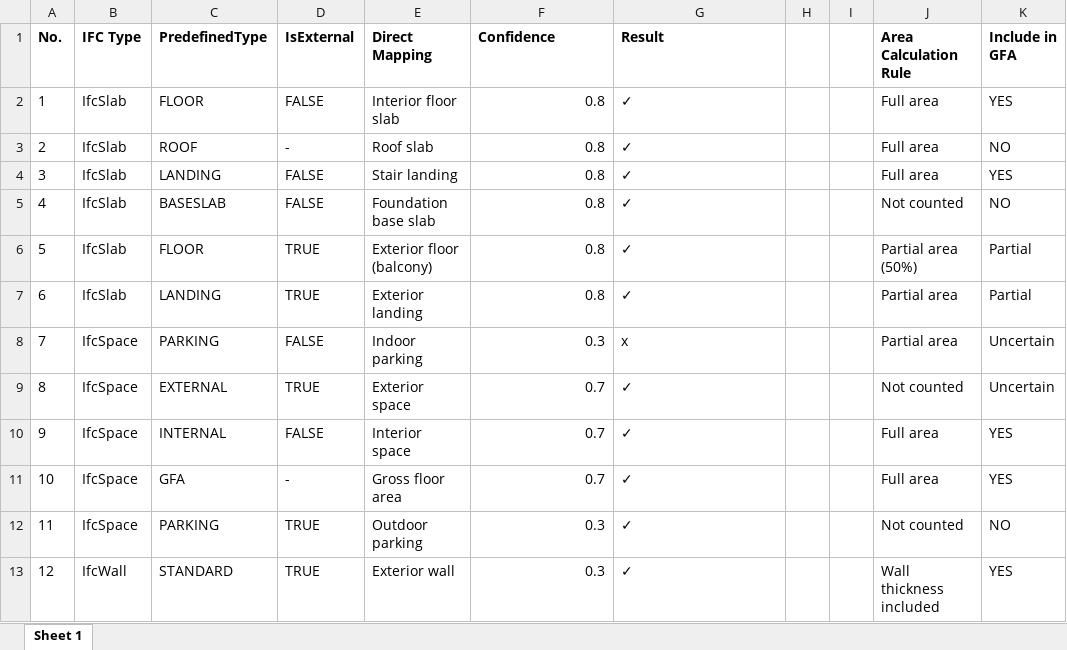
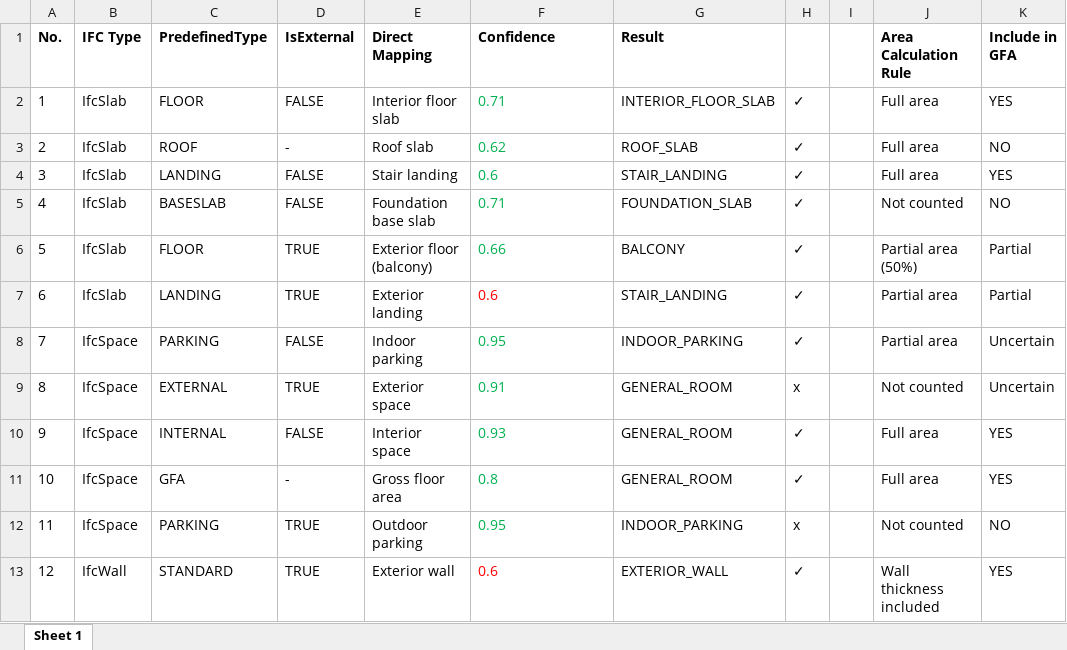
Before and after one commit to xueyingz000/multi_agent, an Excel workbook: bim_agent/tableConvert.com_A.xlsx, sheet Sheet 1, drawn as a sheet; only a part is shown; values as stored, in another font and other column widths than the file's, no borders; the diff covers the shown part only; the diff names each change by its address in the sheet, - before the commit and + after, or states it on an @@ line.

```diff
--- a/bim_agent/tableConvert.com_A.xlsx (sheet Sheet 1)
+++ b/bim_agent/tableConvert.com_A.xlsx (sheet Sheet 1)
-F2 (Confidence): 0.8
+F2 (Confidence): 0.71
-F2:F6 text colour: black
+F2:F6 text colour: #00B050
-F2:F13 alignment: right
+F2:F13 alignment: left
-G2 (Result): ✓
+G2 (Result): INTERIOR_FLOOR_SLAB
-H2:H8: (empty)
+H2:H8: ✓
-F3 (Confidence): 0.8
+F3 (Confidence): 0.62
-G3 (Result): ✓
+G3 (Result): ROOF_SLAB
-F4 (Confidence): 0.8
+F4 (Confidence): 0.6
-G4 (Result): ✓
+G4 (Result): STAIR_LANDING
-F5 (Confidence): 0.8
+F5 (Confidence): 0.71
-G5 (Result): ✓
+G5 (Result): FOUNDATION_SLAB
-F6 (Confidence): 0.8
+F6 (Confidence): 0.66
-G6 (Result): ✓
+G6 (Result): BALCONY
-F7 (Confidence): 0.8
+F7 (Confidence): 0.6
-F7 text colour: black
+F7 text colour: #FF0000
-G7 (Result): ✓
+G7 (Result): STAIR_LANDING
-F8 (Confidence): 0.3
+F8 (Confidence): 0.95
-F8:F12 text colour: black
+F8:F12 text colour: #00B050
-G8 (Result): x
+G8 (Result): INDOOR_PARKING
-F9 (Confidence): 0.7
+F9 (Confidence): 0.91
-G9:G11 (Result): ✓
+G9:G11 (Result): GENERAL_ROOM
-H9: (empty)
+H9: x
-F10 (Confidence): 0.7
+F10 (Confidence): 0.93
-H10:H11: (empty)
+H10:H11: ✓
-F11 (Confidence): 0.7
+F11 (Confidence): 0.8
-F12 (Confidence): 0.3
+F12 (Confidence): 0.95
-G12 (Result): ✓
+G12 (Result): INDOOR_PARKING
-H12: (empty)
+H12: x
-F13 (Confidence): 0.3
+F13 (Confidence): 0.6
-F13 text colour: black
+F13 text colour: #FF0000
-G13 (Result): ✓
+G13 (Result): EXTERIOR_WALL
-H13: (empty)
+H13: ✓
```
Also changed, not shown: 54 edited cells and cell formats elsewhere in this sheet, bim_agent/tableConvert.com_B.xlsx, bim_agent/tableConvert.com_C.xlsx, 10 other files.
